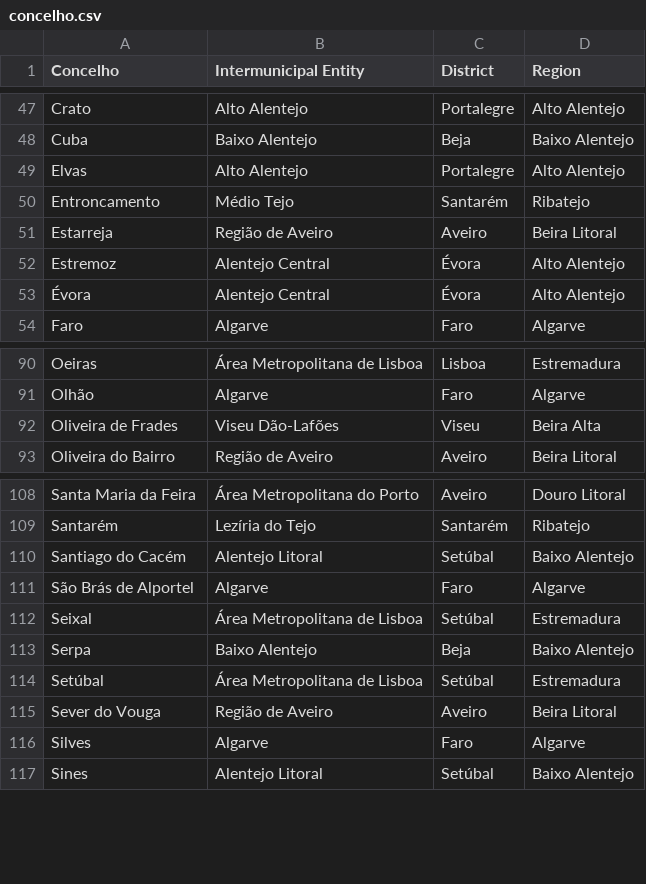
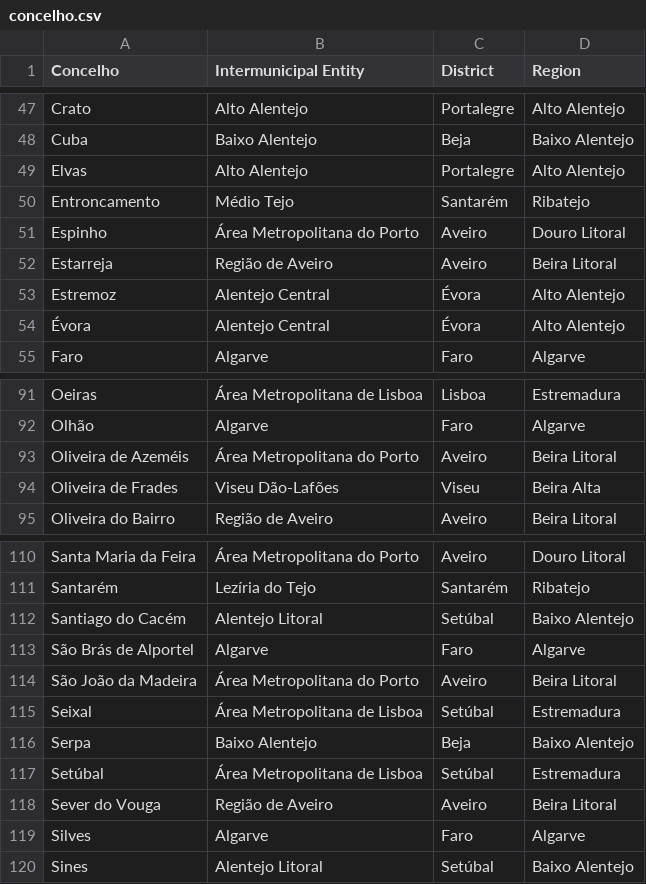
Before and after one commit to migueldgoncalves/Viajar, a CSV file: src/travel/csv/concelho.csv, drawn as a sheet; only a part is shown, gaps mark what is left out.

```diff
--- a/src/travel/csv/concelho.csv
+++ b/src/travel/csv/concelho.csv
@@ -50,2 +50,3 @@ Elvas,Alto Alentejo,Portalegre,Alto Alentejo
 Entroncamento,Médio Tejo,Santarém,Ribatejo
+Espinho,Área Metropolitana do Porto,Aveiro,Douro Litoral
 Estarreja,Região de Aveiro,Aveiro,Beira Litoral
@@ -91,2 +92,3 @@ Oeiras,Área Metropolitana de Lisboa,Lisboa,Estremadura
 Olhão,Algarve,Faro,Algarve
+Oliveira de Azeméis,Área Metropolitana do Porto,Aveiro,Beira Litoral
 Oliveira de Frades,Viseu Dão-Lafões,Viseu,Beira Alta
@@ -111,2 +113,3 @@ Santiago do Cacém,Alentejo Litoral,Setúbal,Baixo Alentejo
 São Brás de Alportel,Algarve,Faro,Algarve
+São João da Madeira,Área Metropolitana do Porto,Aveiro,Beira Litoral
 Seixal,Área Metropolitana de Lisboa,Setúbal,Estremadura
```
Also changed, not shown: src/travel/csv/connection.csv, src/travel/csv/location.csv, 4 other files.
